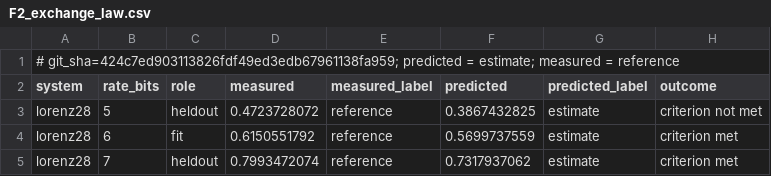
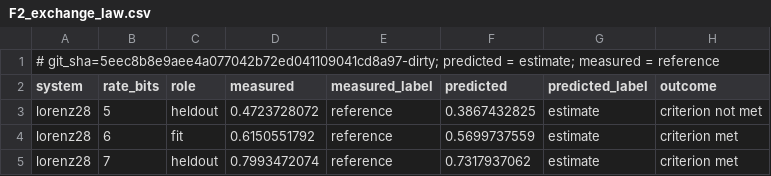
Before and after one commit to nivatechnologies/horizons-paper, a CSV file: tokens_horizon/figures/F2_exchange_law.csv, drawn as a sheet; only a part is shown.

```diff
--- a/tokens_horizon/figures/F2_exchange_law.csv
+++ b/tokens_horizon/figures/F2_exchange_law.csv
@@ -1,2 +1,2 @@
-# git_sha=424c7ed903113826fdf49ed3edb67961138fa959; predicted = estimate; measured = reference
+# git_sha=5eec8b8e9aee4a077042b72ed041109041cd8a97-dirty; predicted = estimate; measured = reference
 system,rate_bits,role,measured,measured_label,predicted,predicted_label,outcome
```
Also changed, not shown: tokens_horizon/figures/F1_headline.csv, tokens_horizon/figures/F3_decomposition.csv, 14 other files.
